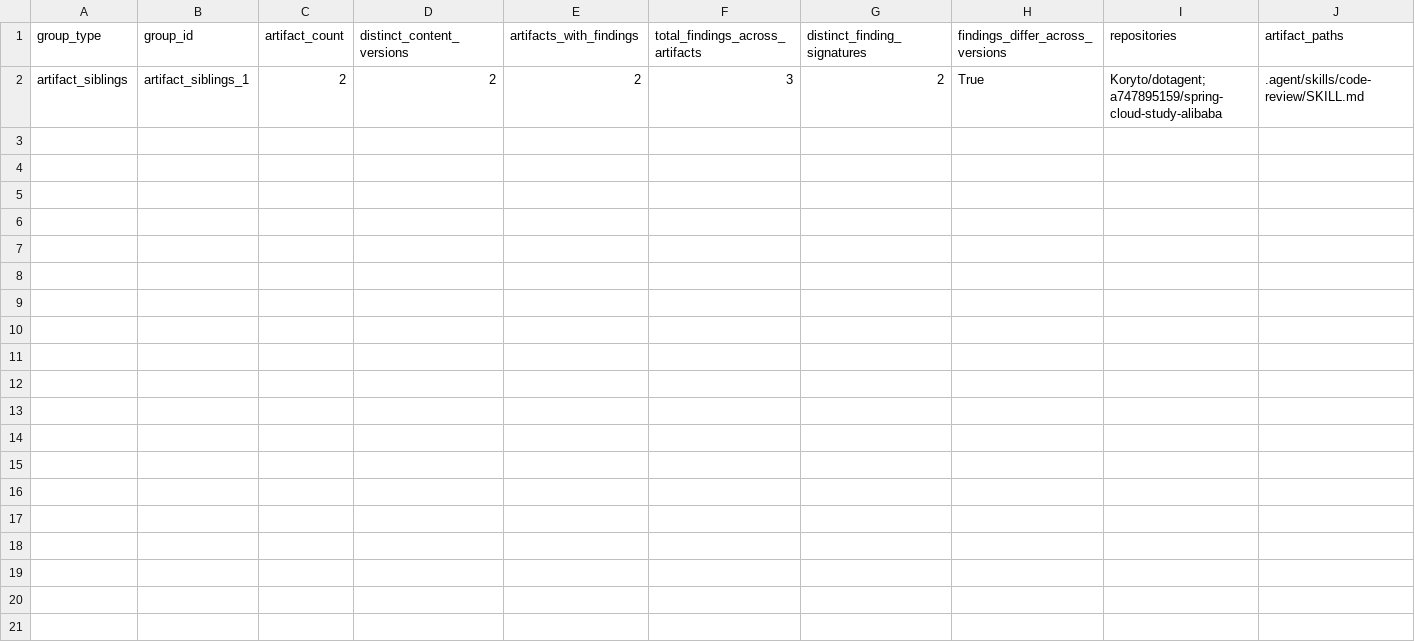
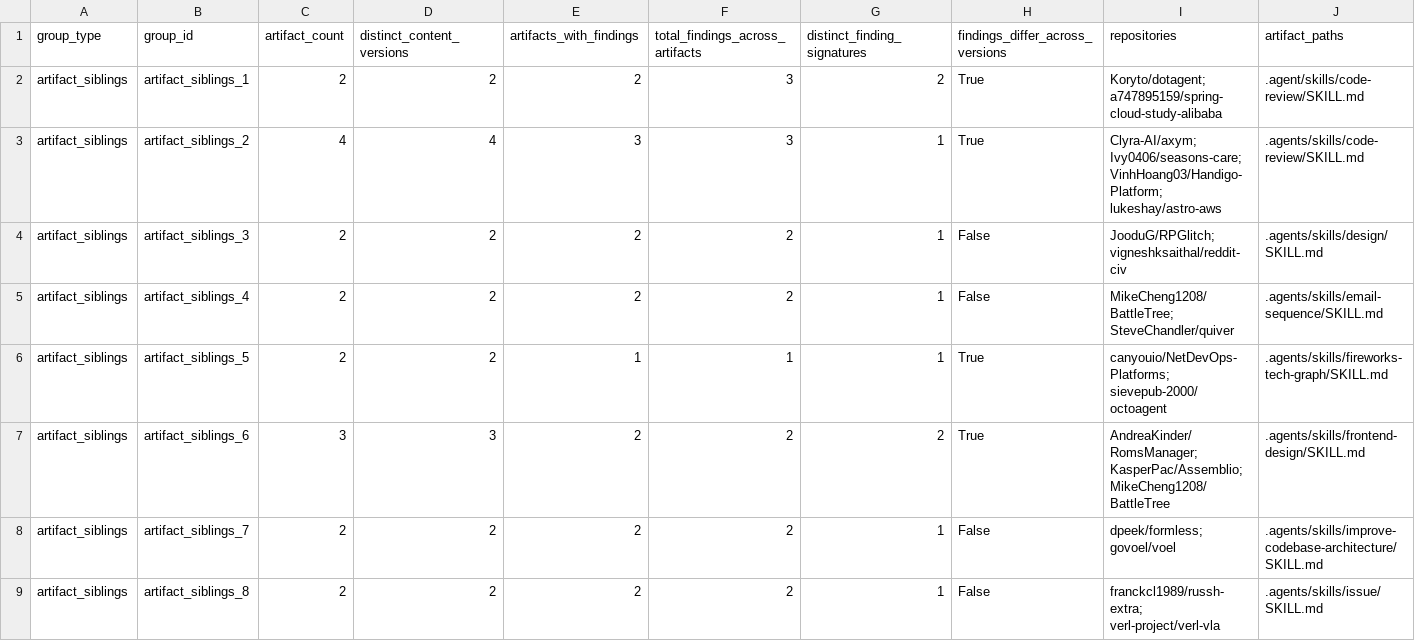
Before and after one commit to makenzieh4107/SWE-380-580-Group-Project-Group-2-, a CSV file: results/cisco_sibling_group_comparison.csv, drawn as a sheet.

Commit message:
Run 1000 artifact test

```diff
--- a/results/cisco_sibling_group_comparison.csv
+++ b/results/cisco_sibling_group_comparison.csv
@@ -2 +2,8 @@
 artifact_siblings,artifact_siblings_1,2,2,2,3,2,True,Koryto/dotagent; a747895159/spring-cloud-study-alibaba,.agent/skills/code-review/SKILL.md
+artifact_siblings,artifact_siblings_2,4,4,3,3,1,True,Clyra-AI/axym; Ivy0406/seasons-care; VinhHoang03/Handigo-Platform; lukeshay/astro-aws,.agents/skills/code-review/SKILL.md
+artifact_siblings,artifact_siblings_3,2,2,2,2,1,False,JooduG/RPGlitch; vigneshksaithal/reddit-civ,.agents/skills/design/SKILL.md
+artifact_siblings,artifact_siblings_4,2,2,2,2,1,False,MikeCheng1208/BattleTree; SteveChandler/quiver,.agents/skills/email-sequence/SKILL.md
+artifact_siblings,artifact_siblings_5,2,2,1,1,1,True,canyouio/NetDevOps-Platforms; sievepub-2000/octoagent,.agents/skills/fireworks-tech-graph/SKILL.md
+artifact_siblings,artifact_siblings_6,3,3,2,2,2,True,AndreaKinder/RomsManager; KasperPac/Assemblio; MikeCheng1208/BattleTree,.agents/skills/frontend-design/SKILL.md
+artifact_siblings,artifact_siblings_7,2,2,2,2,1,False,dpeek/formless; govoel/voel,.agents/skills/improve-codebase-architecture/SKILL.md
+artifact_siblings,artifact_siblings_8,2,2,2,2,1,False,franckcl1989/russh-extra; verl-project/verl-vla,.agents/skills/issue/SKILL.md
```
Also changed, not shown: 3 other files.
